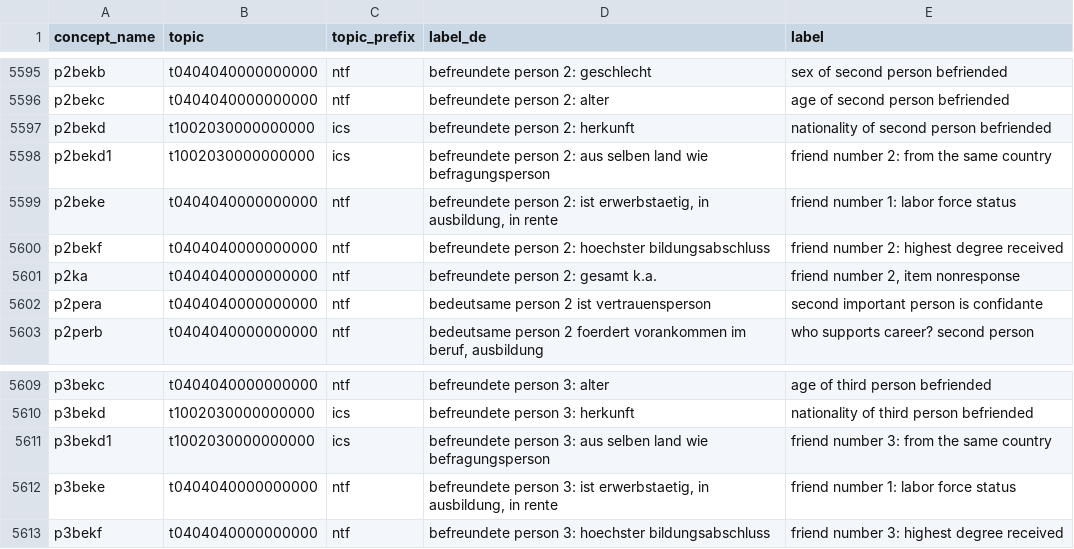
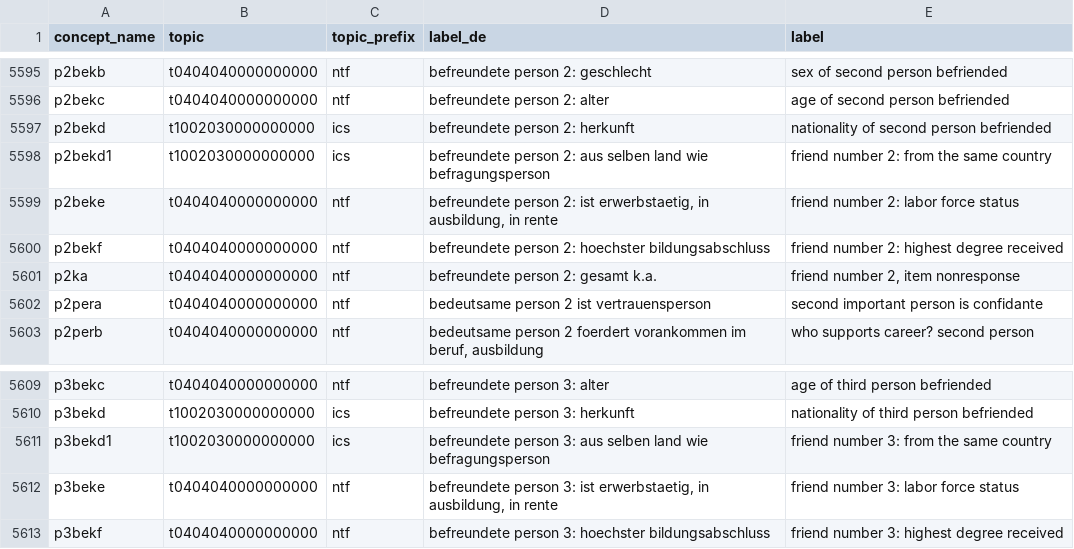
Before and after one commit to paneldata/soep-core, a CSV file: ddionrails/concepts.csv, drawn as a sheet; only a part is shown, gaps mark what is left out.

```diff
--- a/ddionrails/concepts.csv
+++ b/ddionrails/concepts.csv
@@ -5598,3 +5598,3 @@ p2bekd,t1002030000000000,ics,befreundete person 2: herkunft,nationality of secon
 p2bekd1,t1002030000000000,ics,befreundete person 2: aus selben land wie befragungsperson,friend number 2: from the same country
-p2beke,t0404040000000000,ntf,"befreundete person 2: ist erwerbstaetig, in ausbildung, in rente",friend number 1: labor force status
+p2beke,t0404040000000000,ntf,"befreundete person 2: ist erwerbstaetig, in ausbildung, in rente",friend number 2: labor force status
 p2bekf,t0404040000000000,ntf,befreundete person 2: hoechster bildungsabschluss,friend number 2: highest degree received
@@ -5611,3 +5611,3 @@ p3bekd,t1002030000000000,ics,befreundete person 3: herkunft,nationality of third
 p3bekd1,t1002030000000000,ics,befreundete person 3: aus selben land wie befragungsperson,friend number 3: from the same country
-p3beke,t0404040000000000,ntf,"befreundete person 3: ist erwerbstaetig, in ausbildung, in rente",friend number 1: labor force status
+p3beke,t0404040000000000,ntf,"befreundete person 3: ist erwerbstaetig, in ausbildung, in rente",friend number 3: labor force status
 p3bekf,t0404040000000000,ntf,befreundete person 3: hoechster bildungsabschluss,friend number 3: highest degree received
```
Also changed, not shown: metadata/concepts.csv.
